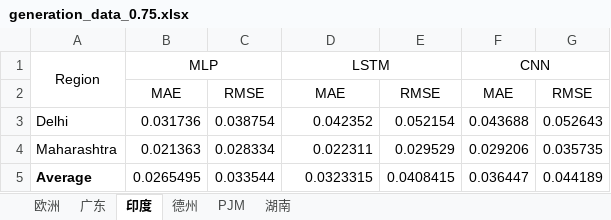
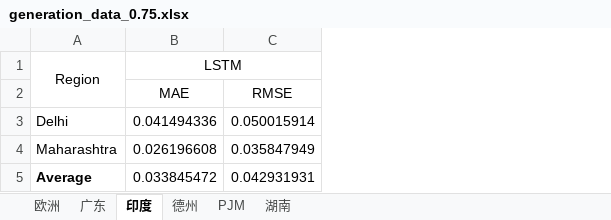
Before and after one commit to hkuedl/Heat-Cold_Wave_Load_Forecasting, an Excel workbook: Visualization/generation_validation/generation_data_0.75.xlsx, sheet 印度, drawn as a sheet; values as stored, in another font and other column widths than the file's, no borders; removed rows and columns are numbered as before the commit, all else as after; the diff names each change by its address in the sheet, - before the commit and + after, or states it on an @@ line.

```diff
--- a/Visualization/generation_validation/generation_data_0.75.xlsx (sheet 印度)
+++ b/Visualization/generation_validation/generation_data_0.75.xlsx (sheet 印度)
-column B, rows 1-5: MLP | MAE | 0.031736 | 0.021363 | 0.0265495
-column C, rows 2-5: RMSE | 0.038754 | 0.028334 | 0.033544
-column E, rows 2-5: RMSE | 0.052154 | 0.029529 | 0.0408415
-column F, rows 1-5: CNN | MAE | 0.043688 | 0.029206 | 0.036447
-column G, rows 2-5: RMSE | 0.052643 | 0.035735 | 0.044189
+column C, rows 2-5: RMSE | 0.050015914 | 0.035847949 | 0.042931931
-B3: 0.042352
+B3: 0.041494336
-B4: 0.022311
+B4: 0.026196608
-B5: 0.0323315
+B5: 0.033845472
```
Also changed, not shown: sheet PJM, sheet 湖南, sheet 德州, sheet 欧洲, sheet 广东, formulas that keep their value, Visualization/generation_validation/generation_data_0.1.xlsx, Visualization/generation_validation/generation_data_0.25.xlsx, 3 other files.
